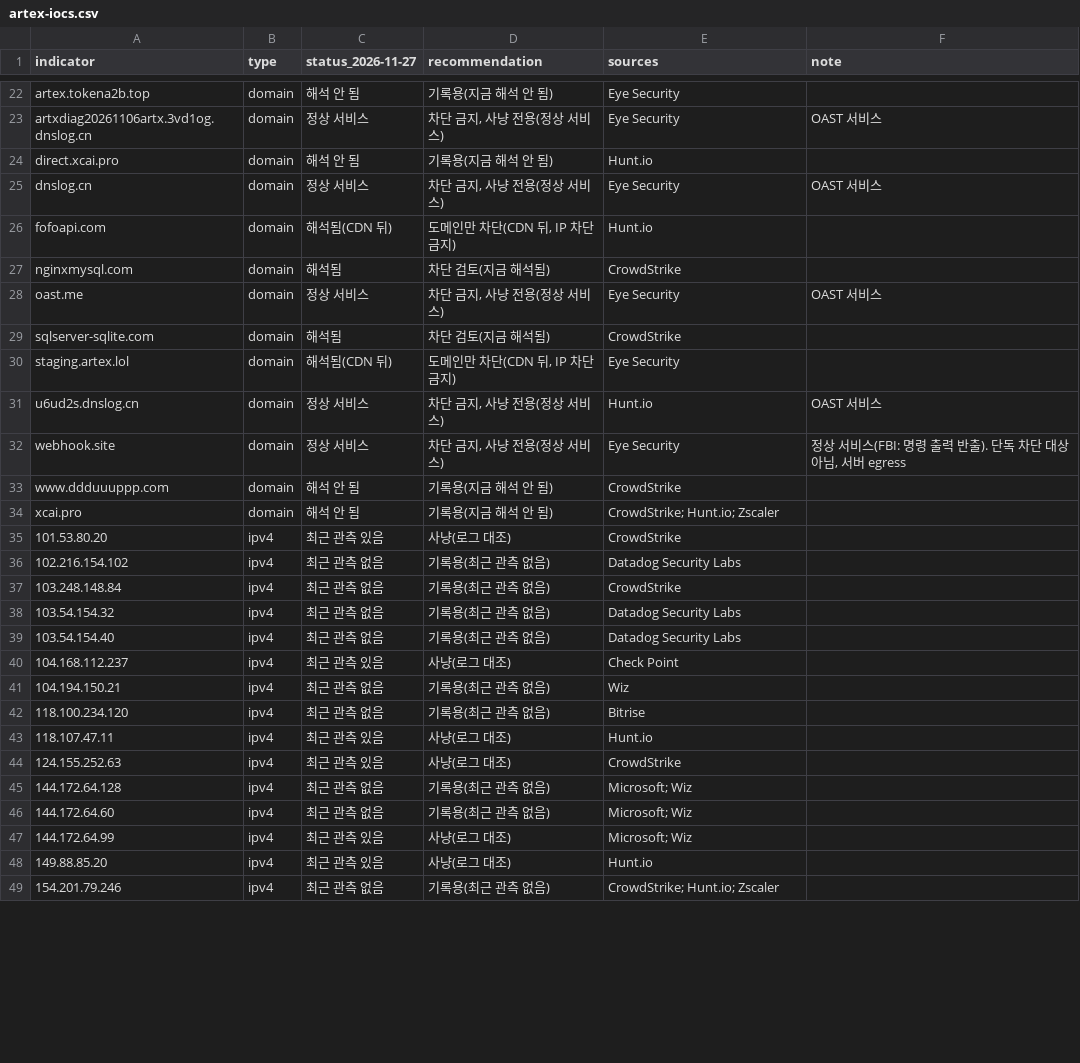
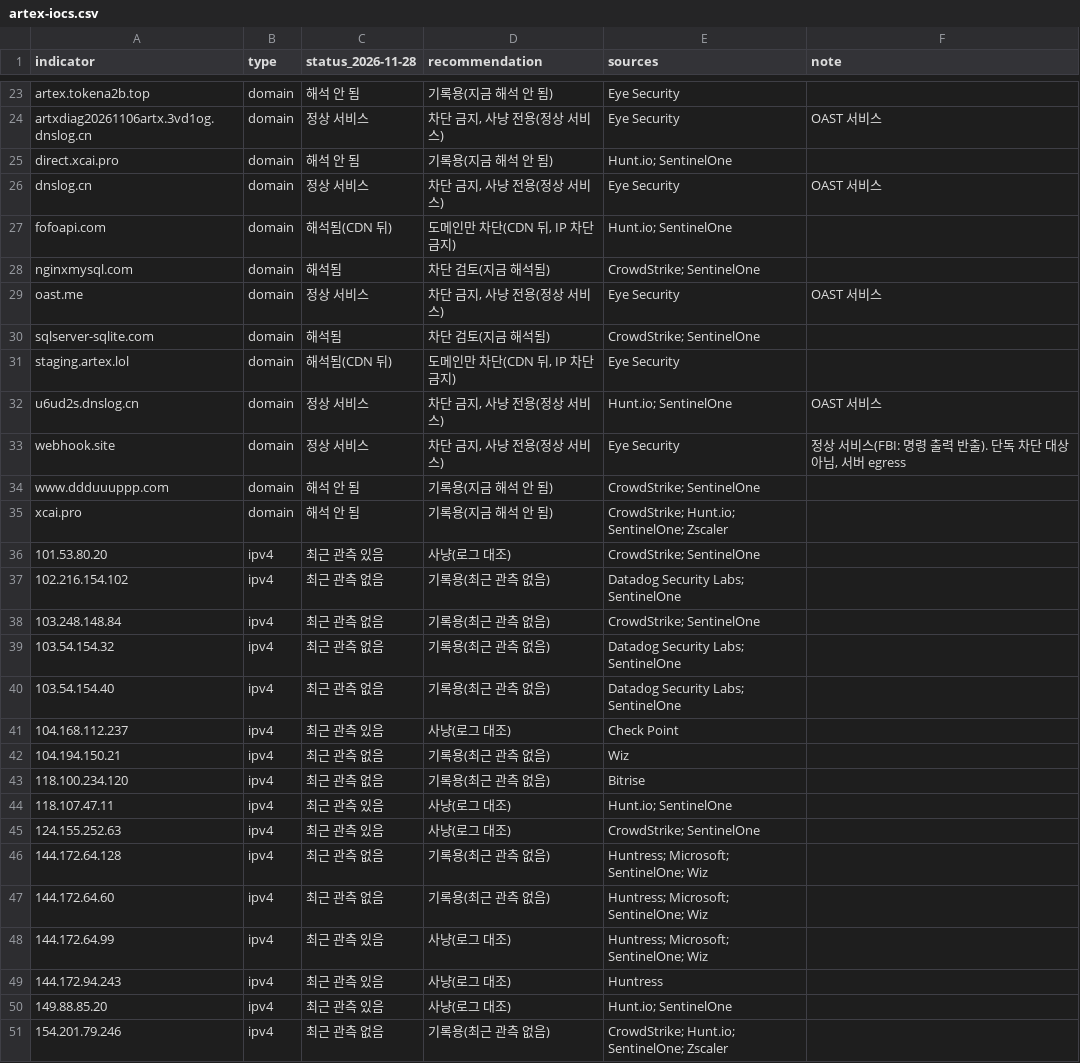
Before and after one commit to jsik22/anti-artex, a CSV file: iocs/artex-iocs.csv, drawn as a sheet; only a part is shown, gaps mark what is left out; the diff covers the shown part only.

```diff
--- a/iocs/artex-iocs.csv
+++ b/iocs/artex-iocs.csv
@@ -1 +1 @@
-indicator,type,status_2026-11-27,recommendation,sources,note
+indicator,type,status_2026-11-28,recommendation,sources,note
@@ -23,18 +24,18 @@ artex.tokena2b.top,domain,해석 안 됨,기록용(지금 해석 안 됨),Eye Se
 artxdiag20261106artx.3vd1og.dnslog.cn,domain,정상 서비스,"차단 금지, 사냥 전용(정상 서비스)",Eye Security,OAST 서비스
-direct.xcai.pro,domain,해석 안 됨,기록용(지금 해석 안 됨),Hunt.io,
+direct.xcai.pro,domain,해석 안 됨,기록용(지금 해석 안 됨),Hunt.io; SentinelOne,
 dnslog.cn,domain,정상 서비스,"차단 금지, 사냥 전용(정상 서비스)",Eye Security,OAST 서비스
-fofoapi.com,domain,해석됨(CDN 뒤),"도메인만 차단(CDN 뒤, IP 차단 금지)",Hunt.io,
-nginxmysql.com,domain,해석됨,차단 검토(지금 해석됨),CrowdStrike,
+fofoapi.com,domain,해석됨(CDN 뒤),"도메인만 차단(CDN 뒤, IP 차단 금지)",Hunt.io; SentinelOne,
+nginxmysql.com,domain,해석됨,차단 검토(지금 해석됨),CrowdStrike; SentinelOne,
 oast.me,domain,정상 서비스,"차단 금지, 사냥 전용(정상 서비스)",Eye Security,OAST 서비스
-sqlserver-sqlite.com,domain,해석됨,차단 검토(지금 해석됨),CrowdStrike,
+sqlserver-sqlite.com,domain,해석됨,차단 검토(지금 해석됨),CrowdStrike; SentinelOne,
 staging.artex.lol,domain,해석됨(CDN 뒤),"도메인만 차단(CDN 뒤, IP 차단 금지)",Eye Security,
-u6ud2s.dnslog.cn,domain,정상 서비스,"차단 금지, 사냥 전용(정상 서비스)",Hunt.io,OAST 서비스
+u6ud2s.dnslog.cn,domain,정상 서비스,"차단 금지, 사냥 전용(정상 서비스)",Hunt.io; SentinelOne,OAST 서비스
 webhook.site,domain,정상 서비스,"차단 금지, 사냥 전용(정상 서비스)",Eye Security,"정상 서비스(FBI: 명령 출력 반출). 단독 차단 대상 아님, 서버 egress"
-www.ddduuuppp.com,domain,해석 안 됨,기록용(지금 해석 안 됨),CrowdStrike,
-xcai.pro,domain,해석 안 됨,기록용(지금 해석 안 됨),CrowdStrike; Hunt.io; Zscaler,
-101.53.80.20,ipv4,최근 관측 있음,사냥(로그 대조),CrowdStrike,
-102.216.154.102,ipv4,최근 관측 없음,기록용(최근 관측 없음),Datadog Security Labs,
-103.248.148.84,ipv4,최근 관측 없음,기록용(최근 관측 없음),CrowdStrike,
-103.54.154.32,ipv4,최근 관측 없음,기록용(최근 관측 없음),Datadog Security Labs,
-103.54.154.40,ipv4,최근 관측 없음,기록용(최근 관측 없음),Datadog Security Labs,
+www.ddduuuppp.com,domain,해석 안 됨,기록용(지금 해석 안 됨),CrowdStrike; SentinelOne,
+xcai.pro,domain,해석 안 됨,기록용(지금 해석 안 됨),CrowdStrike; Hunt.io; SentinelOne; Zscaler,
+101.53.80.20,ipv4,최근 관측 있음,사냥(로그 대조),CrowdStrike; SentinelOne,
+102.216.154.102,ipv4,최근 관측 없음,기록용(최근 관측 없음),Datadog Security Labs; SentinelOne,
+103.248.148.84,ipv4,최근 관측 없음,기록용(최근 관측 없음),CrowdStrike; SentinelOne,
+103.54.154.32,ipv4,최근 관측 없음,기록용(최근 관측 없음),Datadog Security Labs; SentinelOne,
+103.54.154.40,ipv4,최근 관측 없음,기록용(최근 관측 없음),Datadog Security Labs; SentinelOne,
 104.168.112.237,ipv4,최근 관측 있음,사냥(로그 대조),Check Point,
@@ -42,8 +43,9 @@ xcai.pro,domain,해석 안 됨,기록용(지금 해석 안 됨),CrowdStrike; Hun
 118.100.234.120,ipv4,최근 관측 없음,기록용(최근 관측 없음),Bitrise,
-118.107.47.11,ipv4,최근 관측 있음,사냥(로그 대조),Hunt.io,
-124.155.252.63,ipv4,최근 관측 있음,사냥(로그 대조),CrowdStrike,
-144.172.64.128,ipv4,최근 관측 없음,기록용(최근 관측 없음),Microsoft; Wiz,
-144.172.64.60,ipv4,최근 관측 없음,기록용(최근 관측 없음),Microsoft; Wiz,
-144.172.64.99,ipv4,최근 관측 있음,사냥(로그 대조),Microsoft; Wiz,
-149.88.85.20,ipv4,최근 관측 있음,사냥(로그 대조),Hunt.io,
-154.201.79.246,ipv4,최근 관측 없음,기록용(최근 관측 없음),CrowdStrike; Hunt.io; Zscaler,
+118.107.47.11,ipv4,최근 관측 있음,사냥(로그 대조),Hunt.io; SentinelOne,
+124.155.252.63,ipv4,최근 관측 있음,사냥(로그 대조),CrowdStrike; SentinelOne,
+144.172.64.128,ipv4,최근 관측 없음,기록용(최근 관측 없음),Huntress; Microsoft; SentinelOne; Wiz,
+144.172.64.60,ipv4,최근 관측 없음,기록용(최근 관측 없음),Huntress; Microsoft; SentinelOne; Wiz,
+144.172.64.99,ipv4,최근 관측 있음,사냥(로그 대조),Huntress; Microsoft; SentinelOne; Wiz,
+144.172.94.243,ipv4,최근 관측 있음,사냥(로그 대조),Huntress,
+149.88.85.20,ipv4,최근 관측 있음,사냥(로그 대조),Hunt.io; SentinelOne,
+154.201.79.246,ipv4,최근 관측 없음,기록용(최근 관측 없음),CrowdStrike; Hunt.io; SentinelOne; Zscaler,
```
Also changed, not shown: 5 added rows and 44 edited cells elsewhere in this file, 1 other file.
